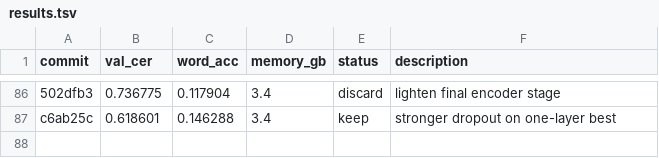
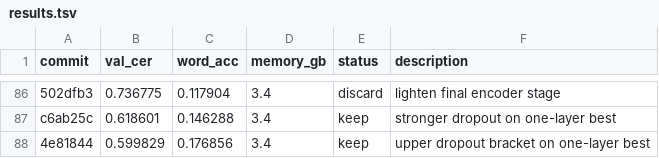
Before and after one commit to zhd36/ocr-autoresearch, a TSV file: results.tsv, drawn as a sheet; only a part is shown, gaps mark what is left out; the diff names each change by its address in the sheet, - before the commit and + after, or states it on an @@ line.

Commit message:
Keep experiment: upper dropout bracket on one-layer best

```diff
--- a/results.tsv
+++ b/results.tsv
+row 88: 4e81844 | 0.599829 | 0.176856 | 3.4 | keep | upper dropout bracket on one-layer best
```
Also changed, not shown: 1 other file.
